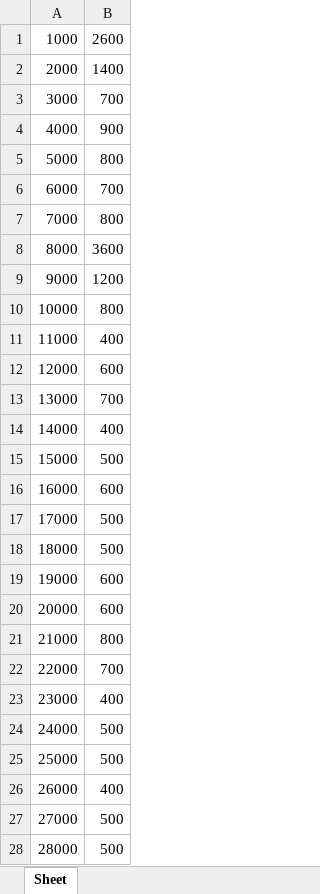
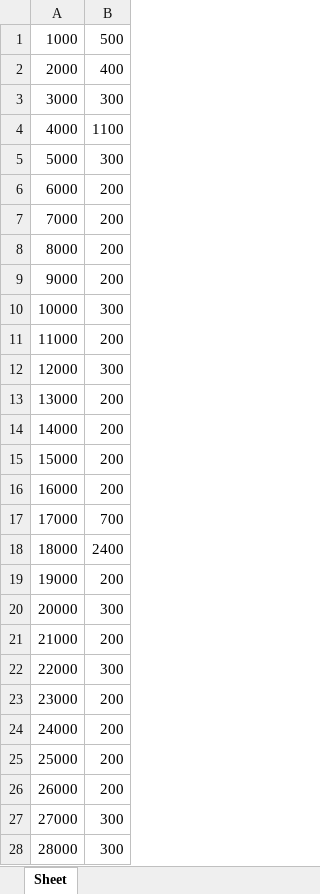
Before and after one commit to CDoherty04/StructureTiming, an Excel workbook: graphs/Time to Pop from Stack.xlsx, sheet Sheet, drawn as a sheet; only a part is shown; values as stored, in another font and other column widths than the file's, no borders; charts and pictures not drawn; the diff covers the shown part only; the diff names each change by its address in the sheet, - before the commit and + after, or states it on an @@ line.

Commit message:
Update functions to generate graphs, and add them to the graphs folder

```diff
--- a/graphs/Time to Pop from Stack.xlsx (sheet Sheet)
+++ b/graphs/Time to Pop from Stack.xlsx (sheet Sheet)
-B1: 2600
+B1: 500
-B2: 1400
+B2: 400
-B3: 700
+B3: 300
-B4: 900
+B4: 1100
-B5: 800
+B5: 300
-B6: 700
+B6: 200
-B7: 800
+B7: 200
-B8: 3600
+B8: 200
-B9: 1200
+B9: 200
-B10: 800
+B10: 300
-B11: 400
+B11: 200
-B12: 600
+B12: 300
-B13: 700
+B13: 200
-B14: 400
+B14: 200
-B15: 500
+B15: 200
-B16: 600
+B16: 200
-B17: 500
+B17: 700
-B18: 500
+B18: 2400
-B19: 600
+B19: 200
-B20: 600
+B20: 300
-B21: 800
+B21: 200
-B22: 700
+B22: 300
-B23: 400
+B23: 200
-B24:B25: 500
+B24:B25: 200
-B26: 400
+B26: 200
-B27:B28: 500
+B27:B28: 300
```
Also changed, not shown: 57 edited cells elsewhere in this sheet, 7 other files.
